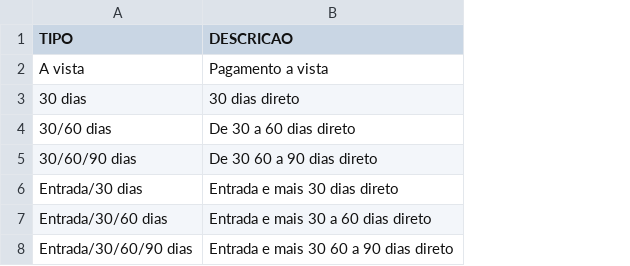
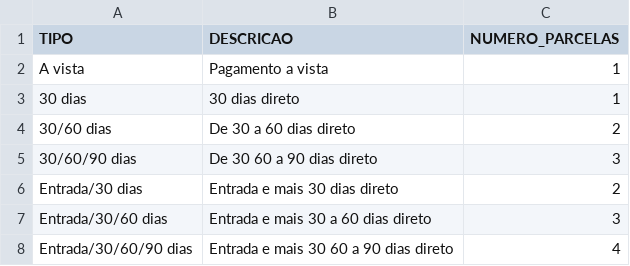
Before and after one commit to DougAugSilva/RDB_Livraria, a CSV file: Arquivos_CSV/tipo_pagamento.csv, drawn as a sheet; the diff names each change by its address in the sheet, - before the commit and + after, or states it on an @@ line.

```diff
--- a/Arquivos_CSV/tipo_pagamento.csv
+++ b/Arquivos_CSV/tipo_pagamento.csv
+column C (NUMERO_PARCELAS), rows 2-8: 1 | 1 | 2 | 3 | 2 | 3 | 4
```
Also changed, not shown: 2 other files.
